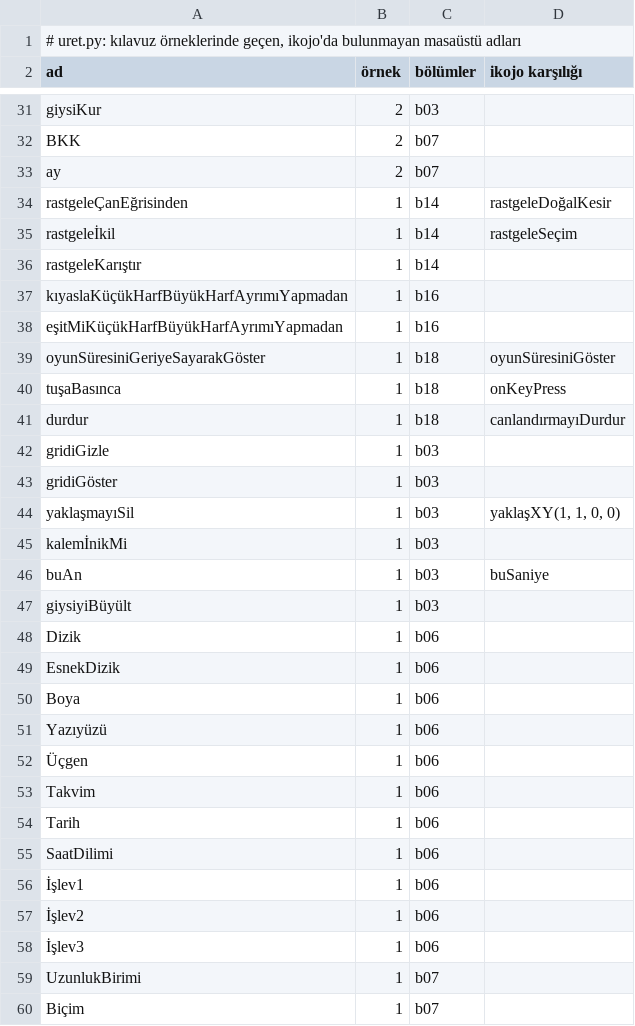
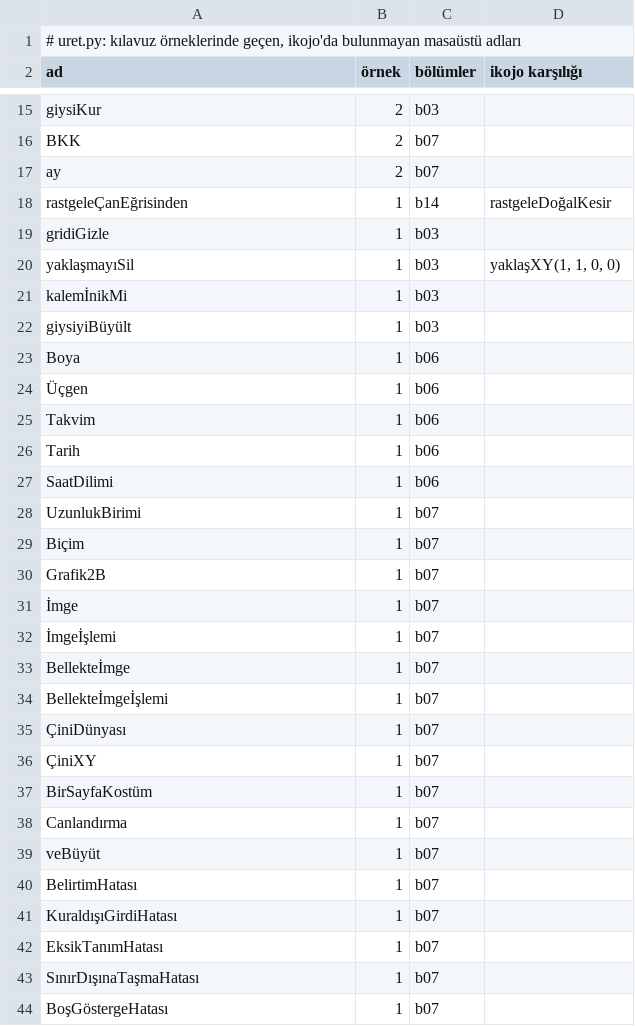
Before and after one commit to bulent2k2/kojojs-dev, a TSV file: kilavuz/eksik-adlar.tsv, drawn as a sheet; only a part is shown, gaps mark what is left out; the shorter side is filled out with more unchanged rows; the diff covers the shown part only; the diff names each change by its address in the sheet, - before the commit and + after, or states it on an @@ line.

```diff
--- a/kilavuz/eksik-adlar.tsv
+++ b/kilavuz/eksik-adlar.tsv
-row 35: rastgeleİkil | 1 | b14 | rastgeleSeçim
-row 36: rastgeleKarıştır | 1 | b14
-row 37: kıyaslaKüçükHarfBüyükHarfAyrımıYapmadan | 1 | b16
-row 38: eşitMiKüçükHarfBüyükHarfAyrımıYapmadan | 1 | b16
-row 39: oyunSüresiniGeriyeSayarakGöster | 1 | b18 | oyunSüresiniGöster
-row 40: tuşaBasınca | 1 | b18 | onKeyPress
-row 41: durdur | 1 | b18 | canlandırmayıDurdur
-row 43: gridiGöster | 1 | b03
-row 46: buAn | 1 | b03 | buSaniye
-row 48: Dizik | 1 | b06
-row 49: EsnekDizik | 1 | b06
-row 51: Yazıyüzü | 1 | b06
-row 56: İşlev1 | 1 | b06
-row 57: İşlev2 | 1 | b06
-row 58: İşlev3 | 1 | b06
```
Also changed, not shown: 19 removed rows elsewhere in this file, 2 other files.
